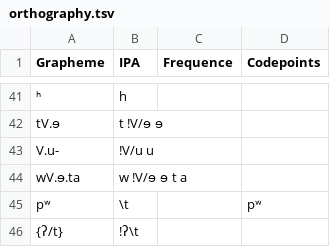
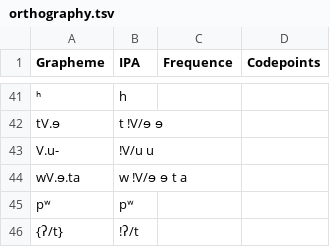
Before and after one commit to lexibank/nikulinkawapanan, a TSV file: etc/orthography.tsv, drawn as a sheet; only a part is shown, gaps mark what is left out.

Commit message:
Fixing mappings

```diff
--- a/etc/orthography.tsv
+++ b/etc/orthography.tsv
@@ -44,3 +44,3 @@ V.u-	!V/u u
 wV.ɘ.ta	w !V/ɘ ɘ t a		
-pʷ	\t 		pʷ		
-{ʔ/t} 	!ʔ\t 		
+pʷ	pʷ		
+{ʔ/t} 	!ʔ/t 		
```
